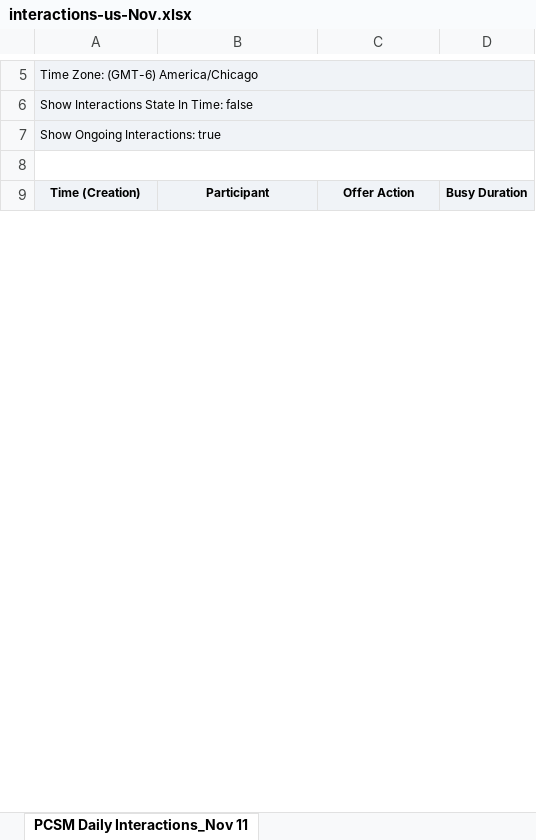
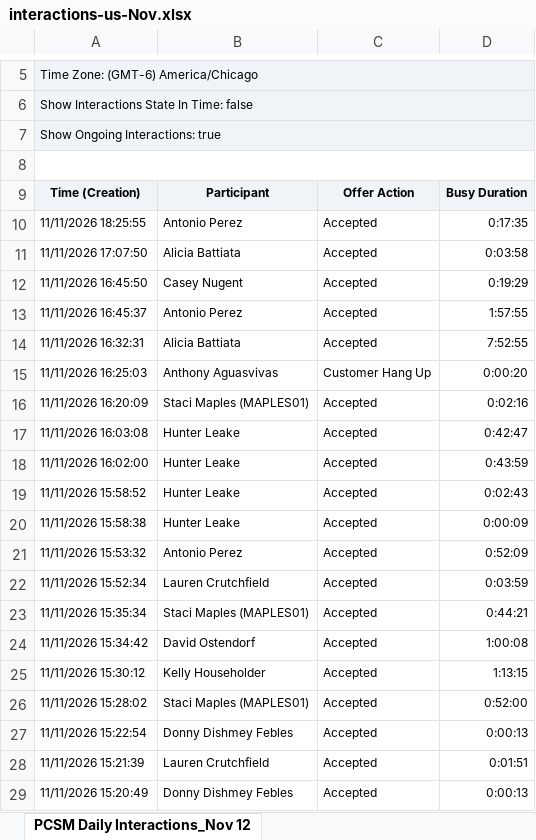
Before and after one commit to timramosthryv/pcsmtalktime, an Excel workbook: data/interactions-us-Nov.xlsx, sheet PCSM Daily Interactions_Nov 12, drawn as a sheet; only a part is shown, gaps mark what is left out; values as stored, in another font and other column widths than the file's, no borders; the diff covers the shown part only; the diff names each change by its address in the sheet, - before the commit and + after, or states it on an @@ line.

```diff
--- a/data/interactions-us-Nov.xlsx (sheet PCSM Daily Interactions_Nov 12)
+++ b/data/interactions-us-Nov.xlsx (sheet PCSM Daily Interactions_Nov 12)
-sheet tab: PCSM Daily Interactions_Nov 11
+sheet tab: PCSM Daily Interactions_Nov 12
+row 10: 11/11/2026 18:25:55 | Antonio Perez | Accepted | 0:17:35
+row 11: 11/11/2026 17:07:50 | Alicia Battiata | Accepted | 0:03:58
+row 12: 11/11/2026 16:45:50 | Casey Nugent | Accepted | 0:19:29
+row 13: 11/11/2026 16:45:37 | Antonio Perez | Accepted | 1:57:55
+row 14: 11/11/2026 16:32:31 | Alicia Battiata | Accepted | 7:52:55
+row 15: 11/11/2026 16:25:03 | Anthony Aguasvivas | Customer Hang Up | 0:00:20
+row 16: 11/11/2026 16:20:09 | Staci Maples (MAPLES01) | Accepted | 0:02:16
+row 17: 11/11/2026 16:03:08 | Hunter Leake | Accepted | 0:42:47
+row 18: 11/11/2026 16:02:00 | Hunter Leake | Accepted | 0:43:59
+row 19: 11/11/2026 15:58:52 | Hunter Leake | Accepted | 0:02:43
+row 20: 11/11/2026 15:58:38 | Hunter Leake | Accepted | 0:00:09
+row 21: 11/11/2026 15:53:32 | Antonio Perez | Accepted | 0:52:09
+row 22: 11/11/2026 15:52:34 | Lauren Crutchfield | Accepted | 0:03:59
+row 23: 11/11/2026 15:35:34 | Staci Maples (MAPLES01) | Accepted | 0:44:21
+row 24: 11/11/2026 15:34:42 | David Ostendorf | Accepted | 1:00:08
+row 25: 11/11/2026 15:30:12 | Kelly Householder | Accepted | 1:13:15
+row 26: 11/11/2026 15:28:02 | Staci Maples (MAPLES01) | Accepted | 0:52:00
+row 27: 11/11/2026 15:22:54 | Donny Dishmey Febles | Accepted | 0:00:13
+row 28: 11/11/2026 15:21:39 | Lauren Crutchfield | Accepted | 0:01:51
+row 29: 11/11/2026 15:20:49 | Donny Dishmey Febles | Accepted | 0:00:13
```
Also changed, not shown: 169 added rows and 7 edited cells elsewhere in this sheet, data/handling-aus-Nov.xlsx, data/handling-us-Nov.xlsx, 4 other files.
